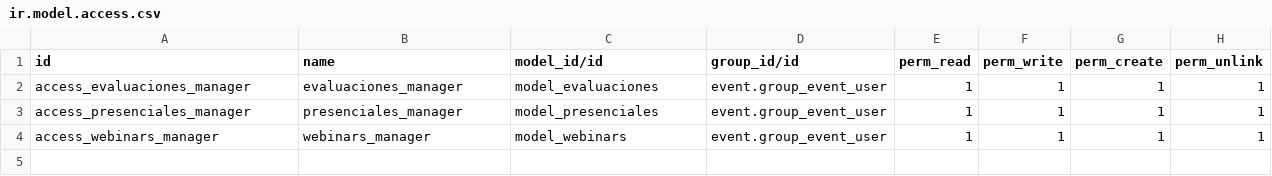
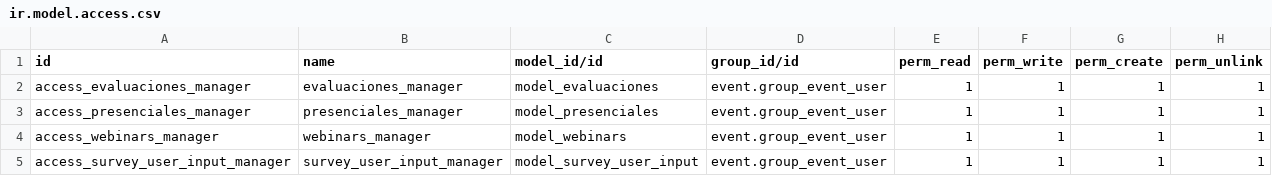
Before and after one commit to hascr/has_propios, a CSV file: has_survey/security/ir.model.access.csv, drawn as a sheet; the diff names each change by its address in the sheet, - before the commit and + after, or states it on an @@ line.

```diff
--- a/has_survey/security/ir.model.access.csv
+++ b/has_survey/security/ir.model.access.csv
+row 5: access_survey_user_input_manager | survey_user_input_manager | model_survey_user_input | event.group_event_user | 1 | 1 | 1 | 1
```
Also changed, not shown: 4 other files.
